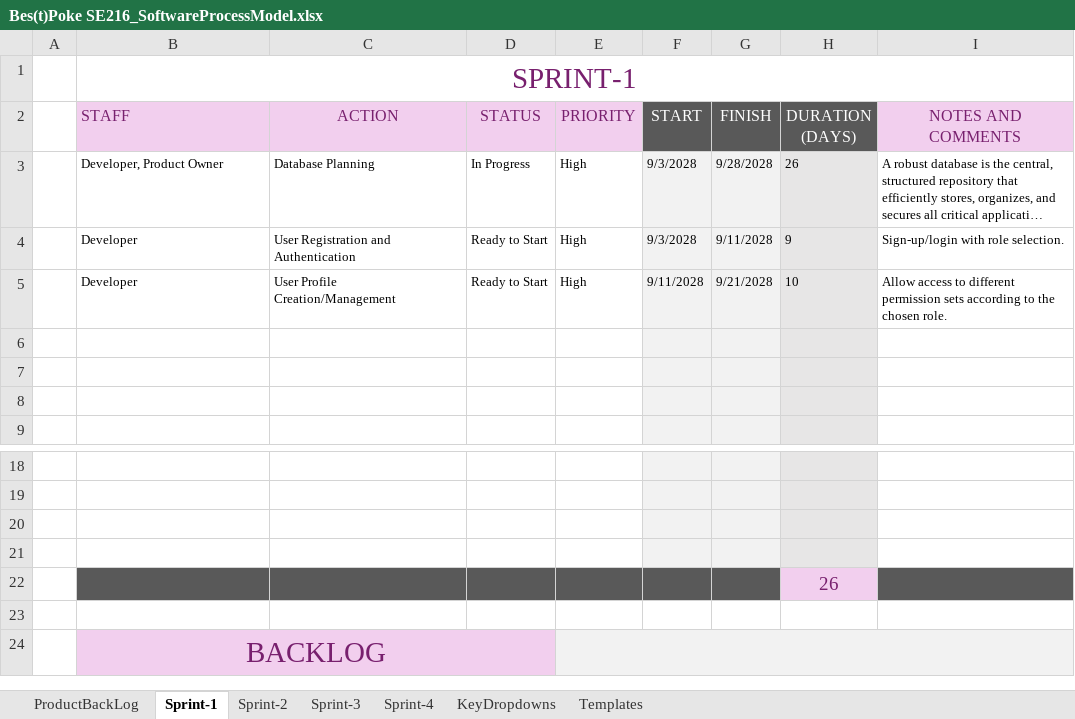
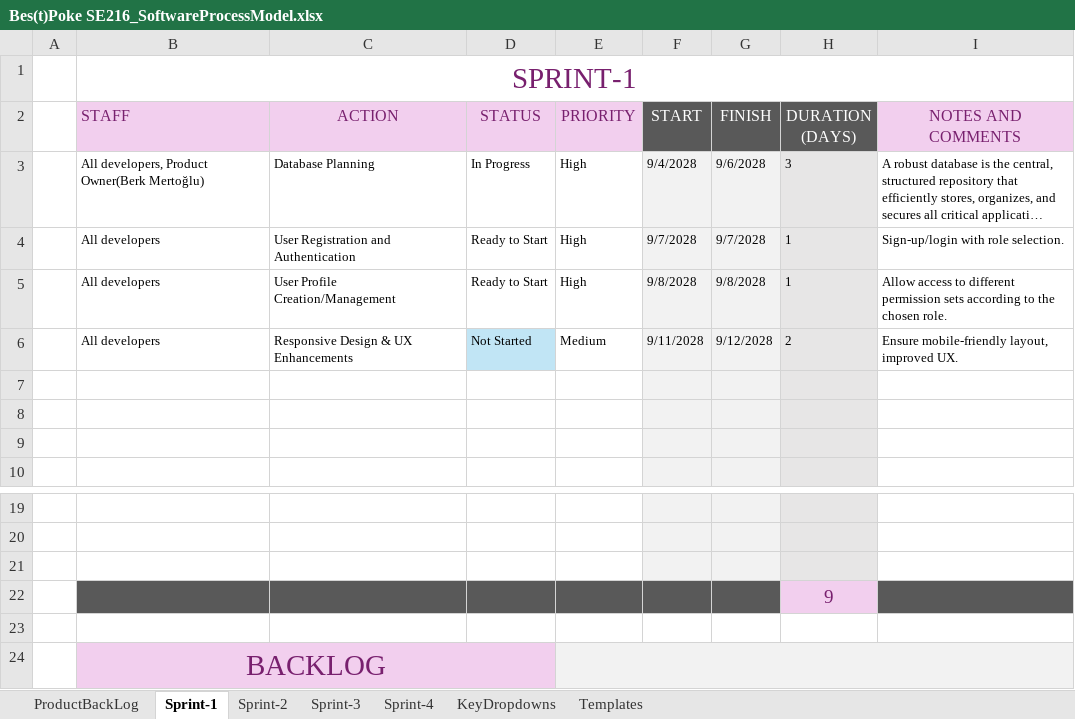
Before and after one commit to ABarisK/Se216grup2, an Excel workbook: Bes(t)Poke SE216_SoftwareProcessModel.xlsx, sheet Sprint-1, drawn as a sheet; only a part is shown, gaps mark what is left out; long unchanged cells end in …; values as stored, in another font and other column widths than the file's, no borders; charts and pictures and conditional formats not drawn; removed rows and columns are numbered as before the commit, all else as after; the diff names each change by its address in the sheet, - before the commit and + after, or states it on an @@ line.

```diff
--- a/Bes(t)Poke SE216_SoftwareProcessModel.xlsx (sheet Sprint-1)
+++ b/Bes(t)Poke SE216_SoftwareProcessModel.xlsx (sheet Sprint-1)
-B3 (STAFF): Developer, Product Owner
+B3 (STAFF): All developers, Product Owner(Berk Mertoğlu)
-F3 (START): 9/3/2028
+F3 (START): 9/4/2028
-G3 (FINISH): 9/28/2028
+G3 (FINISH): 9/6/2028
-H3 (DURATION (DAYS)): 26
+H3 (DURATION (DAYS)): 3
-B4:B5 (STAFF): Developer
+B4:B5 (STAFF): All developers
-F4 (START): 9/3/2028
+F4 (START): 9/7/2028
-G4 (FINISH): 9/11/2028
+G4 (FINISH): 9/7/2028
-H4 (DURATION (DAYS)): 9
+H4 (DURATION (DAYS)): 1
-F5 (START): 9/11/2028
+F5 (START): 9/8/2028
-G5 (FINISH): 9/21/2028
+G5 (FINISH): 9/8/2028
-H5 (DURATION (DAYS)): 10
+H5 (DURATION (DAYS)): 1
+row 6:  | All developers | Responsive Design & UX Enhancements | Not Started | Medium | 9/11/2028 | 9/12/2028 | 2 | Ensure mobile-friendly layout, improved UX.
-row 21: (empty)
-H22 (DURATION (DAYS)): 26
+H22 (DURATION (DAYS)): 9
```
Also changed, not shown: sheet Sprint-3, sheet Sprint-4, sheet Sprint-2, sheet ProductBackLog, charts or pictures.
